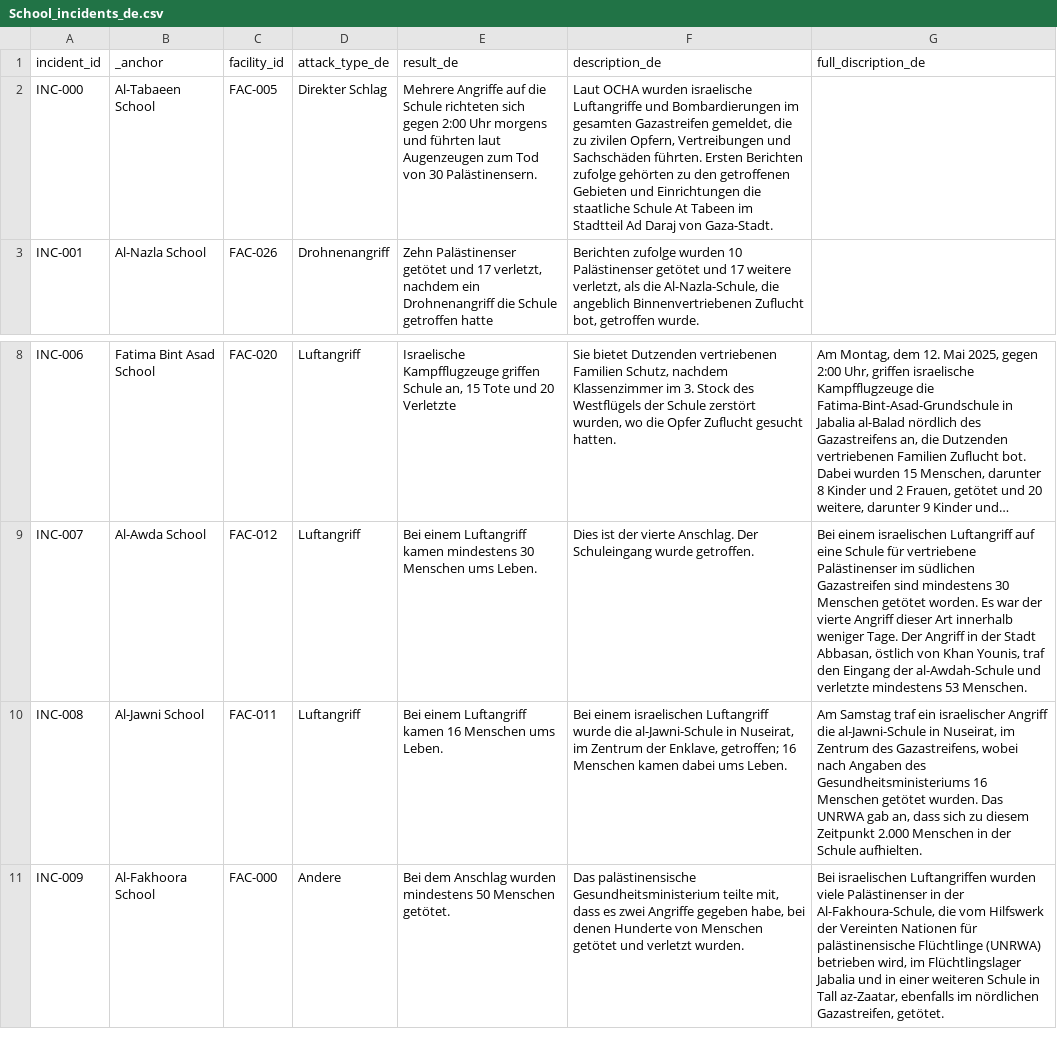
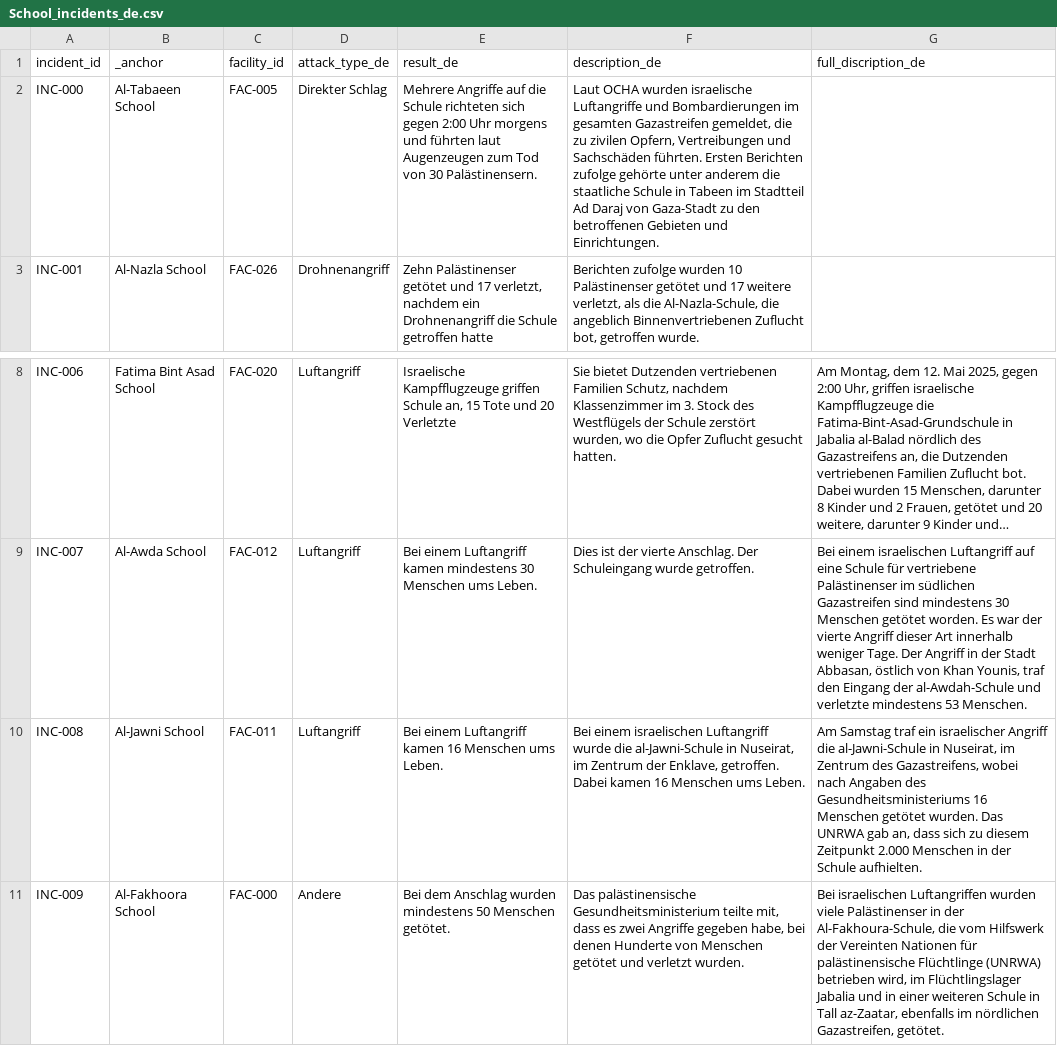
Before and after one commit to PalGenoPedia/PalGenoPedia, a CSV file: Pages/War_Crimes_Stats/stat-schools-attacked/School_incidents_de.csv, drawn as a sheet; only a part is shown, gaps mark what is left out; long unchanged cells end in …; the diff names each change by its address in the sheet, - before the commit and + after, or states it on an @@ line.

Commit message:
auto: update School_incidents_de.csv [2026-09-08T10:21:58.989Z]

```diff
--- a/Pages/War_Crimes_Stats/stat-schools-attacked/School_incidents_de.csv
+++ b/Pages/War_Crimes_Stats/stat-schools-attacked/School_incidents_de.csv
-F2 (description_de): …Berichten zufolge gehörten zu den getroffenen Gebieten und Einrichtungen die staatliche Schule At Tabeen im Stadtteil Ad Daraj von Gaza-Stadt.
+F2 (description_de): …Berichten zufolge gehörte unter anderem die staatliche Schule in Tabeen im Stadtteil Ad Daraj von Gaza-Stadt zu den betroffenen Gebieten und Einrichtungen.
-F10 (description_de): …der Enklave, getroffen; 16 Menschen kamen dabei ums Leben.
+F10 (description_de): …der Enklave, getroffen. Dabei kamen 16 Menschen ums Leben.
```
